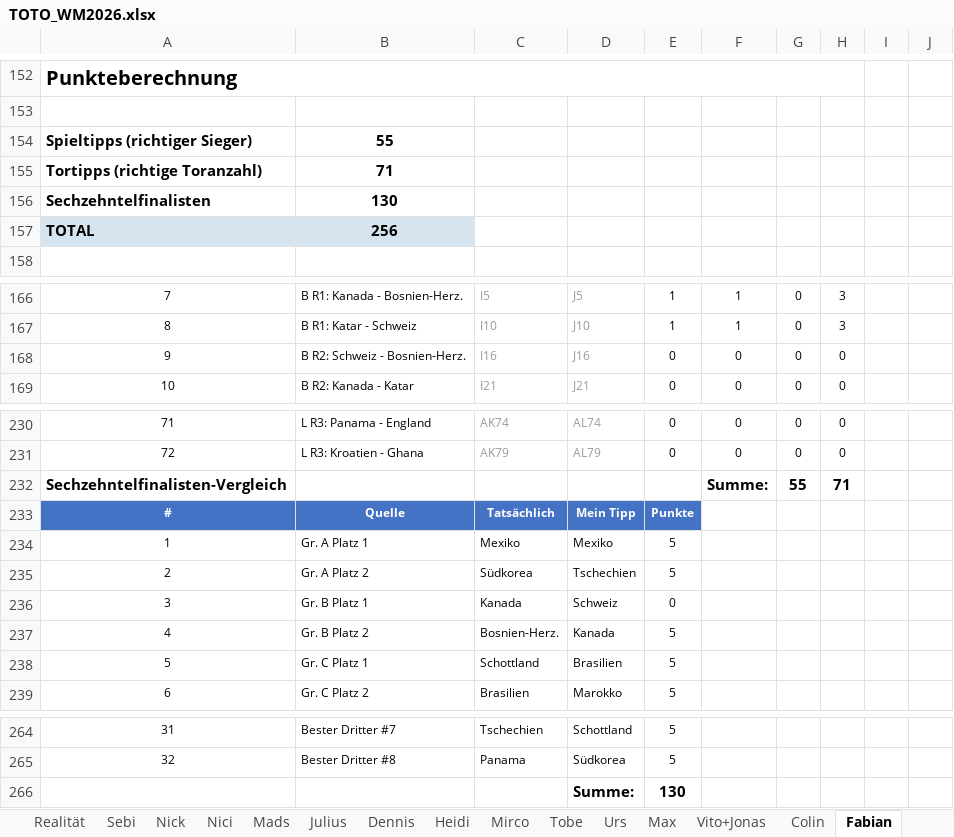
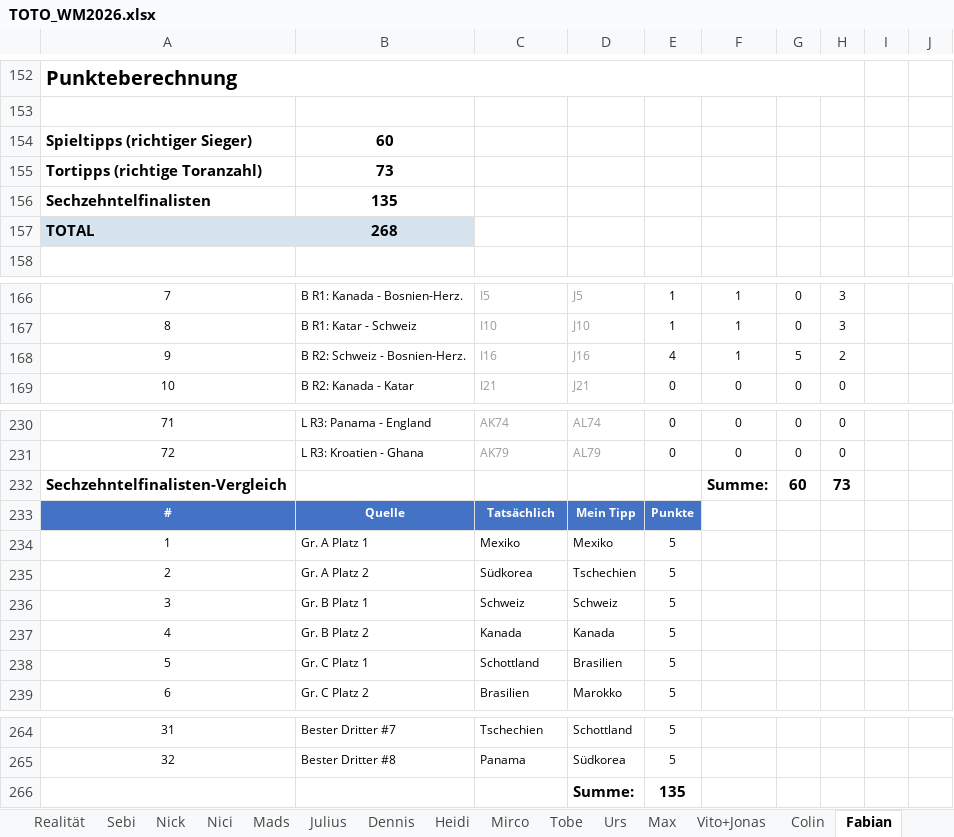
Before and after one commit to Dummisa/toto-wm2026, an Excel workbook: toto-dashboard/data/TOTO_WM2026.xlsx, sheet Fabian, drawn as a sheet; only a part is shown, gaps mark what is left out; values as stored, in another font and other column widths than the file's, no borders; the diff names each change by its address in the sheet, - before the commit and + after, or states it on an @@ line.

```diff
--- a/toto-dashboard/data/TOTO_WM2026.xlsx (sheet Fabian)
+++ b/toto-dashboard/data/TOTO_WM2026.xlsx (sheet Fabian)
-B154: 55
+B154: 60
-B155: 71
+B155: 73
-B156: 130
+B156: 135
-B157: 256
+B157: 268
-E168: 0
+E168: 4
-F168: 0
+F168: 1
-G168: 0
+G168: 5
-H168: 0
+H168: 2
-G232: 55
+G232: 60
-H232: 71
+H232: 73
-C236: Kanada
+C236: Schweiz
-E236: 0
+E236: 5
-C237: Bosnien-Herz.
+C237: Kanada
-E266: 130
+E266: 135
```
Also changed, not shown: sheet Auswertung, sheet Realität, sheet Max, sheet Leonard, sheet Nici, sheet Claude (out of competition), 12 more sheets, formulas that keep their value, 1 other file.
